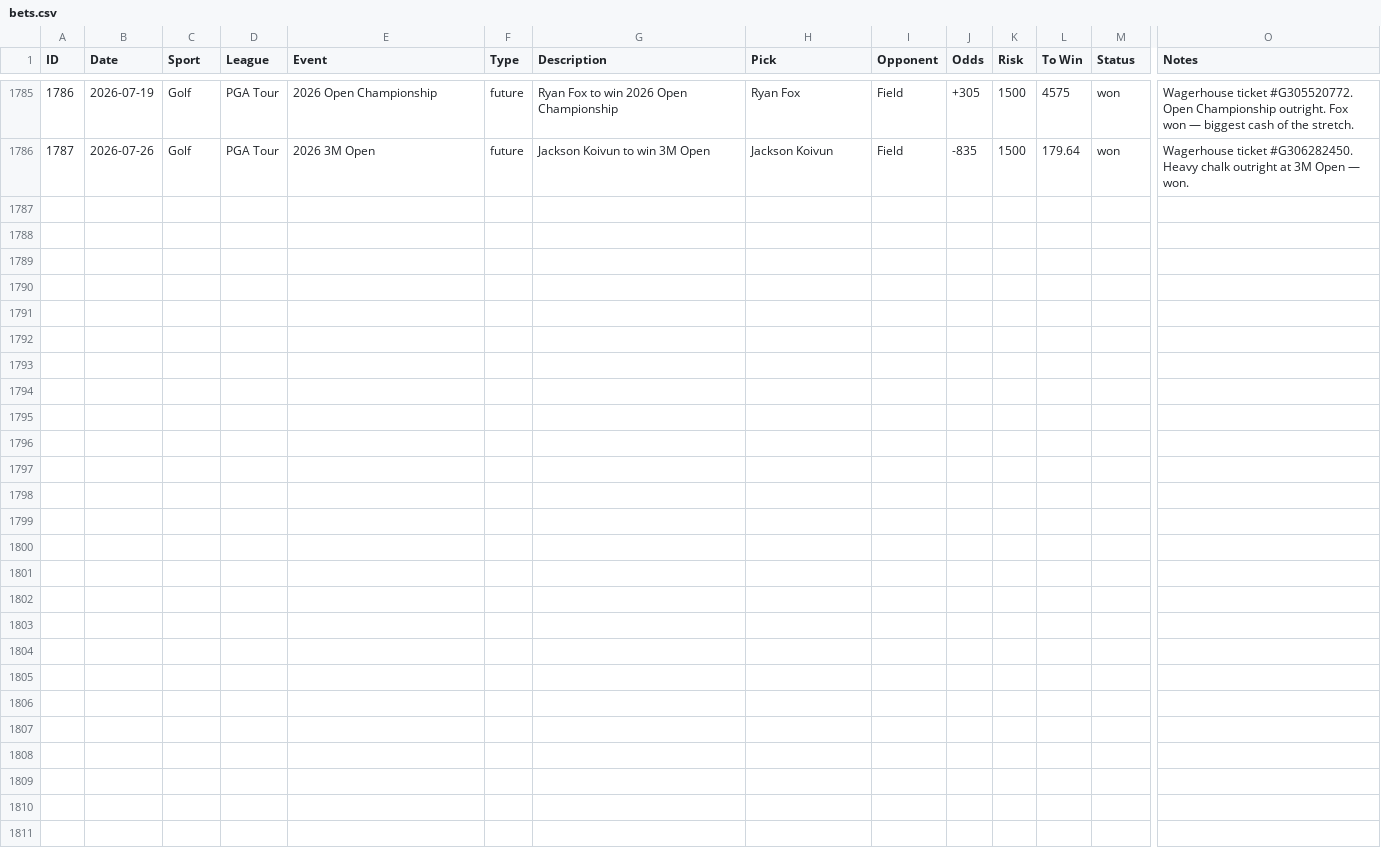
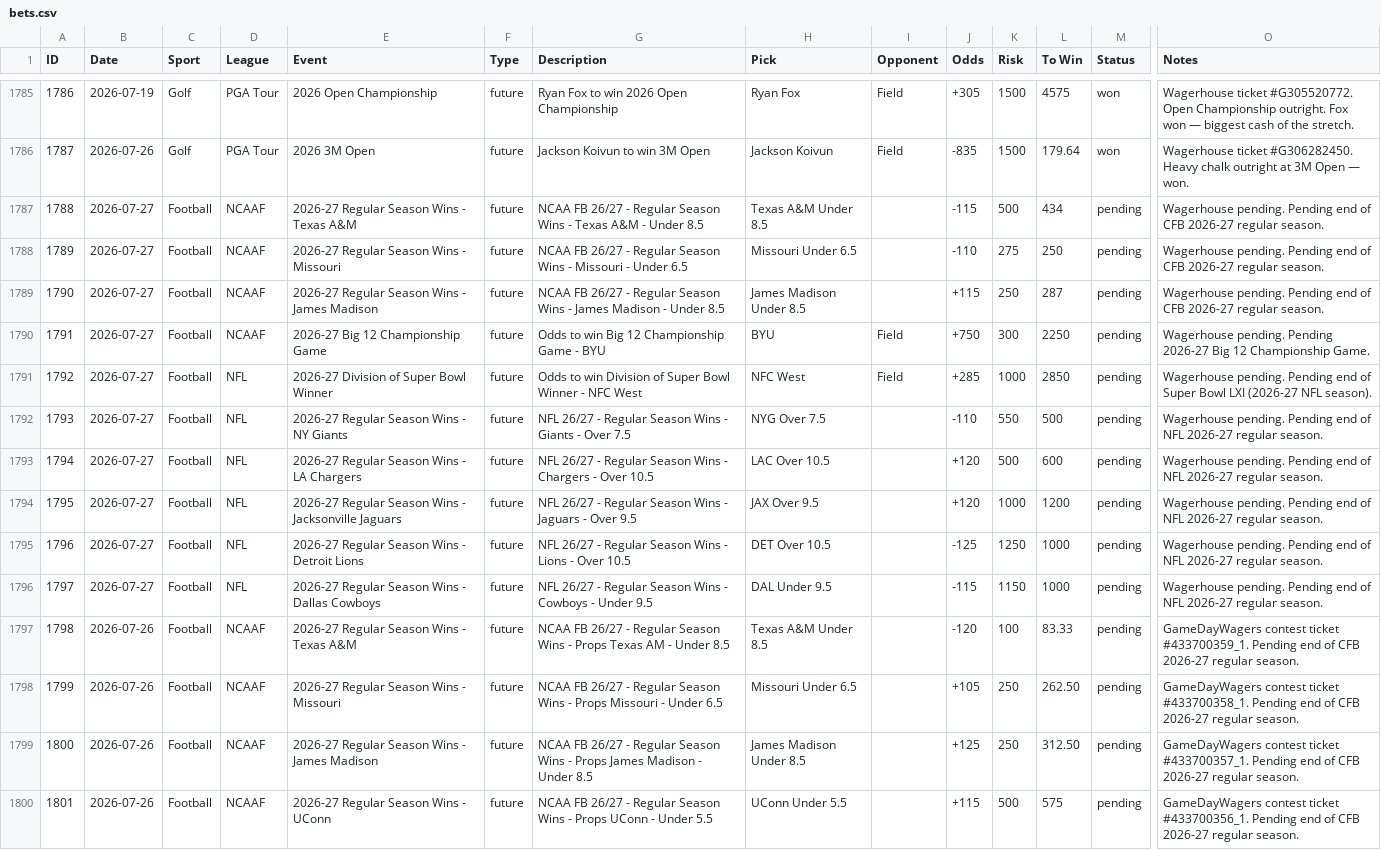
Before and after one commit to nritchey23-a11y/bet-tracker, a CSV file: bets.csv, drawn as a sheet; only a part is shown, gaps mark what is left out; rows hold the shown columns only; the diff names each change by its address in the sheet, - before the commit and + after, or states it on an @@ line.

Commit message:
Add 14 new pending futures (IDs 1788-1801)
10 Wagerhouse + 4 GameDayWagers CFB/NFL 26-27 season futures.
Nebraska Over 6.5 (GDW #410645406_1) skipped - already tracked as ID 1728.

Kept existing Action Network duplicates at same lines (IDs 1703, 1705, 1706-1710)
per user confirmation both books are real positions.

Totals: 1799 bets, 78 pending, settled P&L +$14,182.57.

```diff
--- a/bets.csv
+++ b/bets.csv
+row 1787: 1788 | 2026-07-27 | Football | NCAAF | 2026-27 Regular Season Wins - Texas A&M | future | NCAA FB 26/27 - Regular Season Wins - Texas A&M - Under 8.5 | Texas A&M Under 8.5 |  | -115 | 500 | 434 | pending | Wagerhouse pending. Pending end of CFB 2026-27 regular season.
+row 1788: 1789 | 2026-07-27 | Football | NCAAF | 2026-27 Regular Season Wins - Missouri | future | NCAA FB 26/27 - Regular Season Wins - Missouri - Under 6.5 | Missouri Under 6.5 |  | -110 | 275 | 250 | pending | Wagerhouse pending. Pending end of CFB 2026-27 regular season.
+row 1789: 1790 | 2026-07-27 | Football | NCAAF | 2026-27 Regular Season Wins - James Madison | future | NCAA FB 26/27 - Regular Season Wins - James Madison - Under 8.5 | James Madison Under 8.5 |  | +115 | 250 | 287 | pending | Wagerhouse pending. Pending end of CFB 2026-27 regular season.
+row 1790: 1791 | 2026-07-27 | Football | NCAAF | 2026-27 Big 12 Championship Game | future | Odds to win Big 12 Championship Game - BYU | BYU | Field | +750 | 300 | 2250 | pending | Wagerhouse pending. Pending 2026-27 Big 12 Championship Game.
+row 1791: 1792 | 2026-07-27 | Football | NFL | 2026-27 Division of Super Bowl Winner | future | Odds to win Division of Super Bowl Winner - NFC West | NFC West | Field | +285 | 1000 | 2850 | pending | Wagerhouse pending. Pending end of Super Bowl LXI (2026-27 NFL season).
+row 1792: 1793 | 2026-07-27 | Football | NFL | 2026-27 Regular Season Wins - NY Giants | future | NFL 26/27 - Regular Season Wins - Giants - Over 7.5 | NYG Over 7.5 |  | -110 | 550 | 500 | pending | Wagerhouse pending. Pending end of NFL 2026-27 regular season.
+row 1793: 1794 | 2026-07-27 | Football | NFL | 2026-27 Regular Season Wins - LA Chargers | future | NFL 26/27 - Regular Season Wins - Chargers - Over 10.5 | LAC Over 10.5 |  | +120 | 500 | 600 | pending | Wagerhouse pending. Pending end of NFL 2026-27 regular season.
+row 1794: 1795 | 2026-07-27 | Football | NFL | 2026-27 Regular Season Wins - Jacksonville Jaguars | future | NFL 26/27 - Regular Season Wins - Jaguars - Over 9.5 | JAX Over 9.5 |  | +120 | 1000 | 1200 | pending | Wagerhouse pending. Pending end of NFL 2026-27 regular season.
+row 1795: 1796 | 2026-07-27 | Football | NFL | 2026-27 Regular Season Wins - Detroit Lions | future | NFL 26/27 - Regular Season Wins - Lions - Over 10.5 | DET Over 10.5 |  | -125 | 1250 | 1000 | pending | Wagerhouse pending. Pending end of NFL 2026-27 regular season.
+row 1796: 1797 | 2026-07-27 | Football | NFL | 2026-27 Regular Season Wins - Dallas Cowboys | future | NFL 26/27 - Regular Season Wins - Cowboys - Under 9.5 | DAL Under 9.5 |  | -115 | 1150 | 1000 | pending | Wagerhouse pending. Pending end of NFL 2026-27 regular season.
+row 1797: 1798 | 2026-07-26 | Football | NCAAF | 2026-27 Regular Season Wins - Texas A&M | future | NCAA FB 26/27 - Regular Season Wins - Props Texas AM - Under 8.5 | Texas A&M Under 8.5 |  | -120 | 100 | 83.33 | pending | GameDayWagers contest ticket #433700359_1. Pending end of CFB 2026-27 regular season.
+row 1798: 1799 | 2026-07-26 | Football | NCAAF | 2026-27 Regular Season Wins - Missouri | future | NCAA FB 26/27 - Regular Season Wins - Props Missouri - Under 6.5 | Missouri Under 6.5 |  | +105 | 250 | 262.50 | pending | GameDayWagers contest ticket #433700358_1. Pending end of CFB 2026-27 regular season.
+row 1799: 1800 | 2026-07-26 | Football | NCAAF | 2026-27 Regular Season Wins - James Madison | future | NCAA FB 26/27 - Regular Season Wins - Props James Madison - Under 8.5 | James Madison Under 8.5 |  | +125 | 250 | 312.50 | pending | GameDayWagers contest ticket #433700357_1. Pending end of CFB 2026-27 regular season.
+row 1800: 1801 | 2026-07-26 | Football | NCAAF | 2026-27 Regular Season Wins - UConn | future | NCAA FB 26/27 - Regular Season Wins - Props UConn - Under 5.5 | UConn Under 5.5 |  | +115 | 500 | 575 | pending | GameDayWagers contest ticket #433700356_1. Pending end of CFB 2026-27 regular season.
```
Also changed, not shown: 5 other files.
